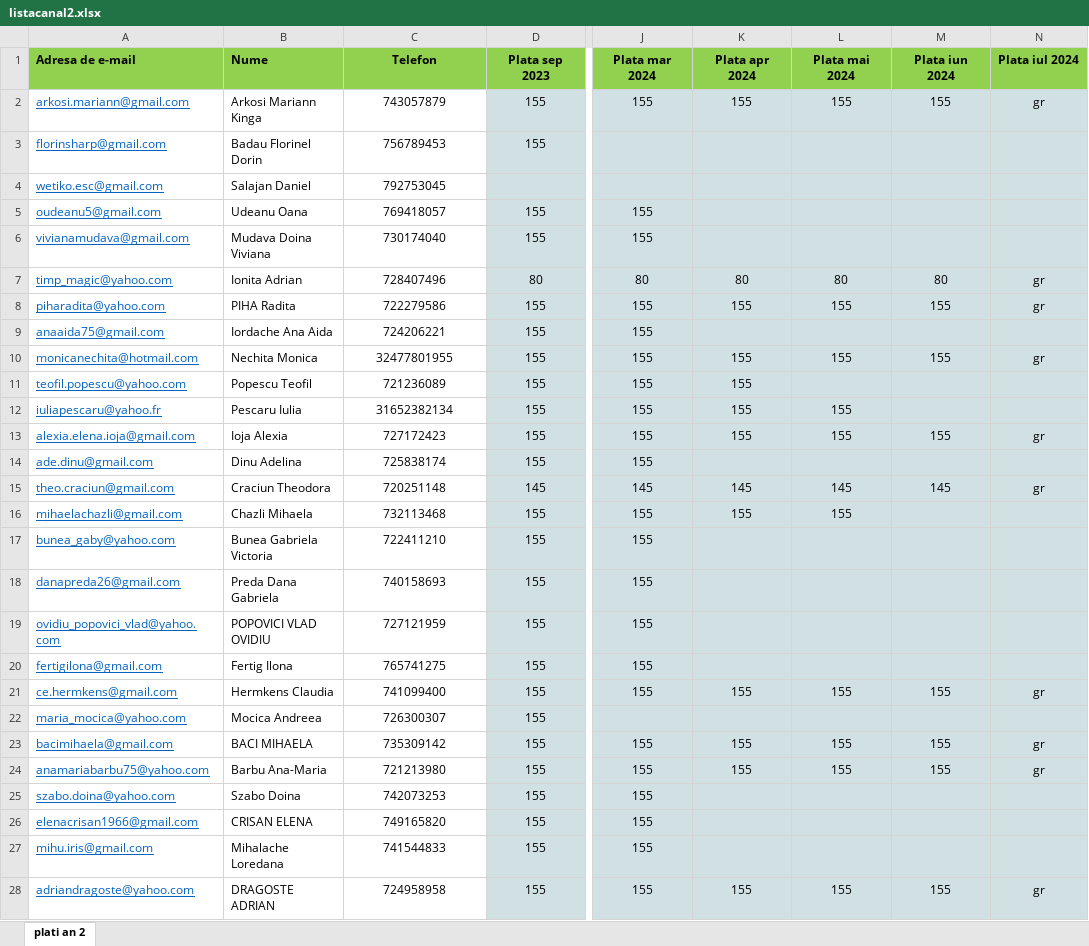
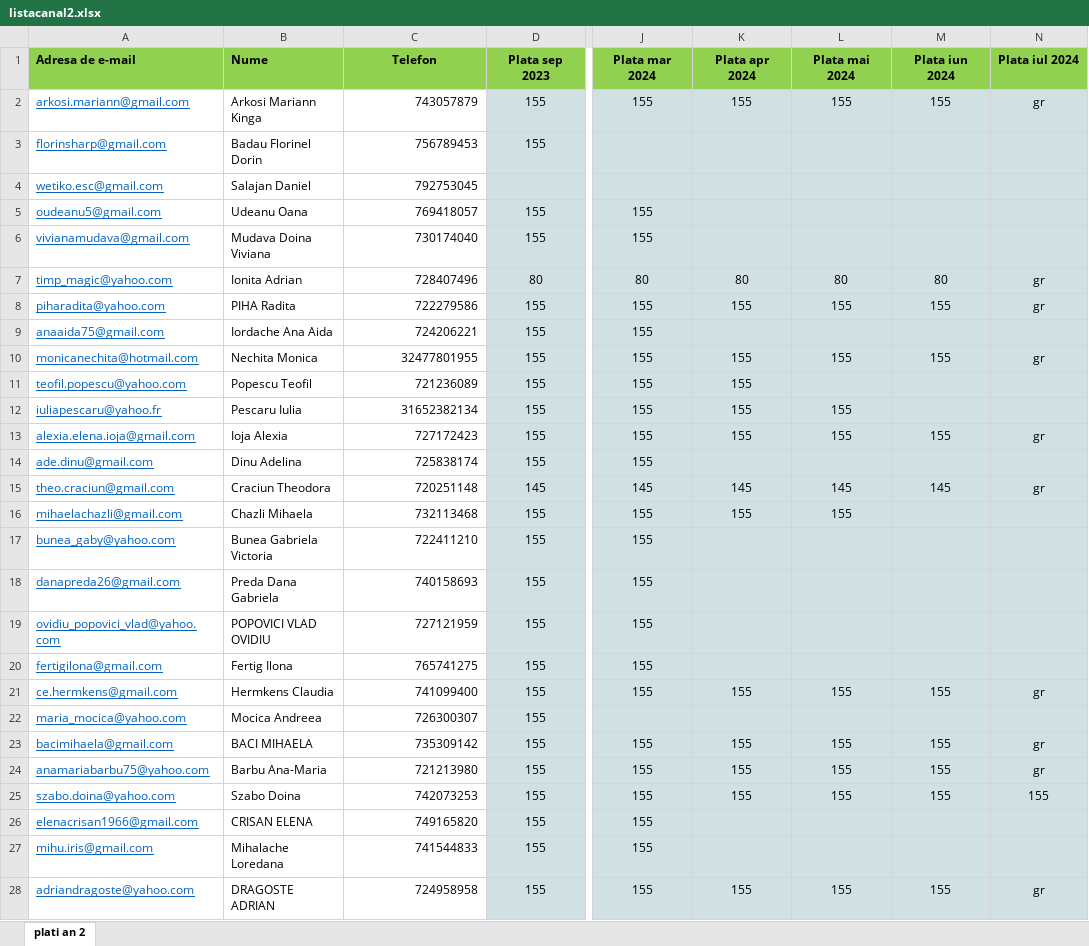
Before and after one commit to andreigamulea/ia, an Excel workbook: app/fisierele/listacanal2.xlsx, sheet plati an 2, drawn as a sheet; only a part is shown, gaps mark what is left out; values as stored, in another font and other column widths than the file's, no borders; the diff covers the shown part only; the diff names each change by its address in the sheet, - before the commit and + after, or states it on an @@ line.

```diff
--- a/app/fisierele/listacanal2.xlsx (sheet plati an 2)
+++ b/app/fisierele/listacanal2.xlsx (sheet plati an 2)
-C2:C28 alignment: center
+C2:C28 alignment: right
-K25 (Plata apr 2024): (empty)
+K25 (Plata apr 2024): 155
-L25 (Plata mai 2024): (empty)
+L25 (Plata mai 2024): 155
-M25 (Plata iun 2024): (empty)
+M25 (Plata iun 2024): 155
-N25 (Plata iul 2024): (empty)
+N25 (Plata iul 2024): 155
```
Also changed, not shown: 5 edited cells and cell formats elsewhere in this sheet, 11 other files.
